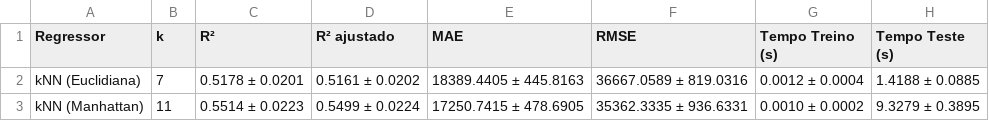
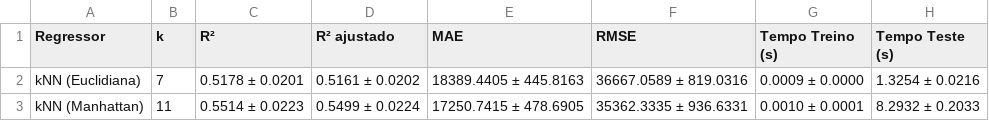
Before and after one commit to leonardomenesesdev/av2-knn-regressao, a CSV file: resultados/knn_resultados.csv, drawn as a sheet.

```diff
--- a/resultados/knn_resultados.csv
+++ b/resultados/knn_resultados.csv
@@ -1,3 +1,3 @@
 Regressor,k,R²,R² ajustado,MAE,RMSE,Tempo Treino (s),Tempo Teste (s)
-kNN (Euclidiana),7,0.5178 ± 0.0201,0.5161 ± 0.0202,18389.4405 ± 445.8163,36667.0589 ± 819.0316,0.0012 ± 0.0004,1.4188 ± 0.0885
-kNN (Manhattan),11,0.5514 ± 0.0223,0.5499 ± 0.0224,17250.7415 ± 478.6905,35362.3335 ± 936.6331,0.0010 ± 0.0002,9.3279 ± 0.3895
+kNN (Euclidiana),7,0.5178 ± 0.0201,0.5161 ± 0.0202,18389.4405 ± 445.8163,36667.0589 ± 819.0316,0.0009 ± 0.0000,1.3254 ± 0.0216
+kNN (Manhattan),11,0.5514 ± 0.0223,0.5499 ± 0.0224,17250.7415 ± 478.6905,35362.3335 ± 936.6331,0.0010 ± 0.0001,8.2932 ± 0.2033
```
Also changed, not shown: 3 other files.
